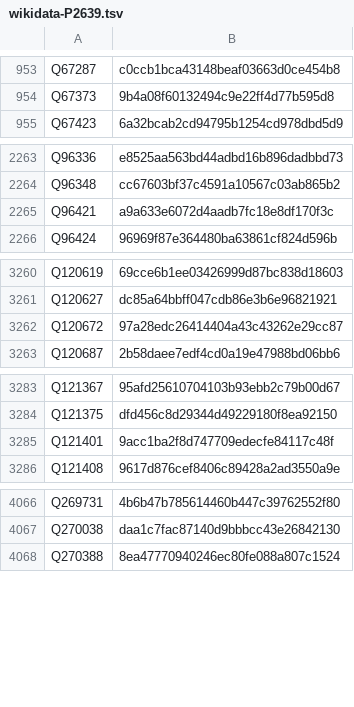
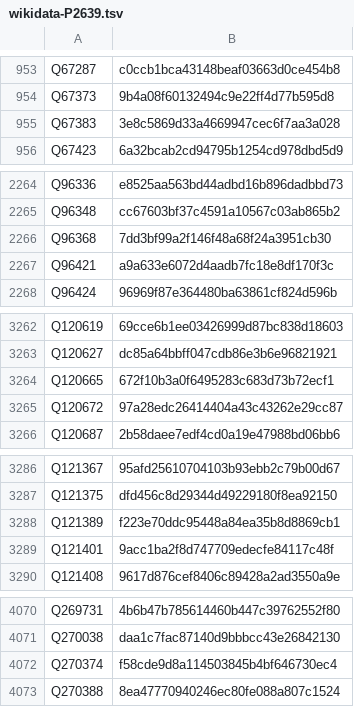
Before and after one commit to dla-marbach/dla-opac-gnd-enrichment, a TSV file: output/wikidata-P2639.tsv, drawn as a sheet; only a part is shown, gaps mark what is left out; the diff covers the shown part only.

```diff
--- a/output/wikidata-P2639.tsv
+++ b/output/wikidata-P2639.tsv
@@ -954,2 +954,3 @@ Q67287	c0ccb1bca43148beaf03663d0ce454b8
 Q67373	9b4a08f60132494c9e22ff4d77b595d8
+Q67383	3e8c5869d33a4669947cec6f7aa3a028
 Q67423	6a32bcab2cd94795b1254cd978dbd5d9
@@ -2264,2 +2265,3 @@ Q96336	e8525aa563bd44adbd16b896dadbbd73
 Q96348	cc67603bf37c4591a10567c03ab865b2
+Q96368	7dd3bf99a2f146f48a68f24a3951cb30
 Q96421	a9a633e6072d4aadb7fc18e8df170f3c
@@ -3261,2 +3263,3 @@ Q120619	69cce6b1ee03426999d87bc838d18603
 Q120627	dc85a64bbff047cdb86e3b6e96821921
+Q120665	672f10b3a0f6495283c683d73b72ecf1
 Q120672	97a28edc26414404a43c43262e29cc87
@@ -3284,2 +3287,3 @@ Q121367	95afd25610704103b93ebb2c79b00d67
 Q121375	dfd456c8d29344d49229180f8ea92150
+Q121389	f223e70ddc95448a84ea35b8d8869cb1
 Q121401	9acc1ba2f8d747709edecfe84117c48f
@@ -4067,2 +4071,3 @@ Q269731	4b6b47b785614460b447c39762552f80
 Q270038	daa1c7fac87140d9bbbcc43e26842130
+Q270374	f58cde9d8a114503845b4bf646730ec4
 Q270388	8ea47770940246ec80fe088a807c1524
```
Also changed, not shown: 4 added rows and 1 removed row elsewhere in this file, output/lobid-deutsche-biographie.tsv, output/lobid-filmportal.tsv, 7 other files.
